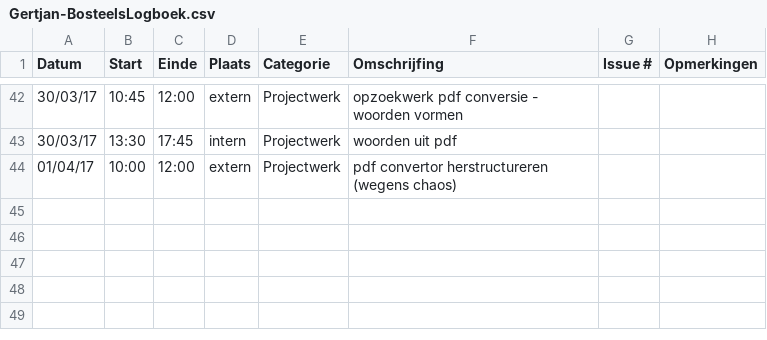
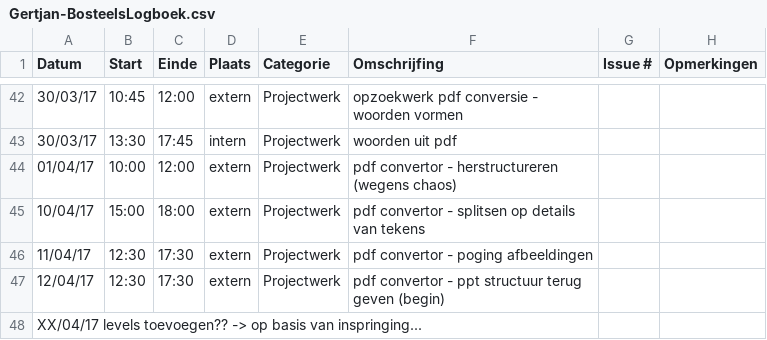
Before and after one commit to OpenWebslides/conversion-tool, a CSV file: Gertjan-BosteelsLogboek.csv, drawn as a sheet; only a part is shown, gaps mark what is left out.

Commit message:
logboek gertjan

```diff
--- a/Gertjan-BosteelsLogboek.csv
+++ b/Gertjan-BosteelsLogboek.csv
@@ -43,2 +43,6 @@ Datum,Start,Einde,Plaats,Categorie,Omschrijfing,Issue #,Opmerkingen
 30/03/17,13:30,17:45,intern,Projectwerk,woorden uit pdf,,
-01/04/17,10:00,12:00,extern,Projectwerk,pdf convertor herstructureren (wegens chaos),,
+01/04/17,10:00,12:00,extern,Projectwerk,pdf convertor - herstructureren (wegens chaos),,
+10/04/17,15:00,18:00,extern,Projectwerk,pdf convertor - splitsen op details van tekens,,
+11/04/17,12:30,17:30,extern,Projectwerk,pdf convertor - poging afbeeldingen
+12/04/17,12:30,17:30,extern,Projectwerk,pdf convertor - ppt structuur terug geven (begin)
+XX/04/17		levels toevoegen?? -> op basis van inspringing...
```
